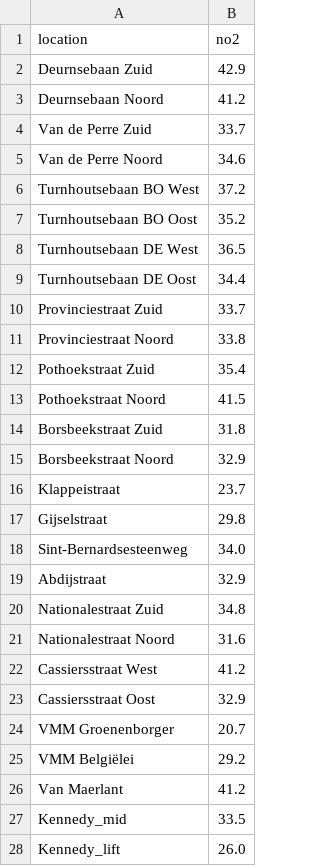
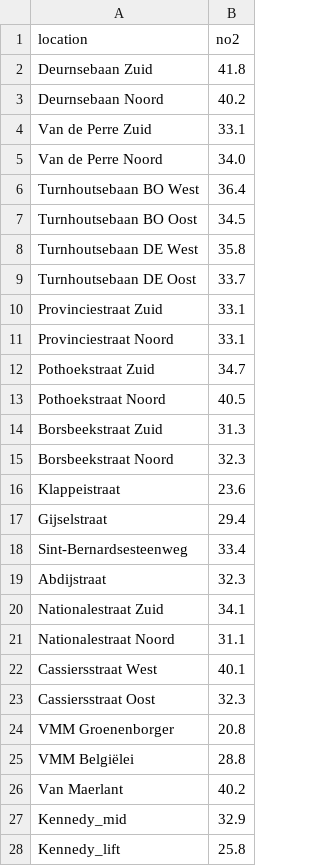
Before and after one commit to recht-op-lucht/recht-op-lucht-data, a CSV file: data/rol_measurements_yearly.csv, drawn as a sheet.

```diff
--- a/data/rol_measurements_yearly.csv
+++ b/data/rol_measurements_yearly.csv
@@ -1,28 +1,28 @@
 location,no2
-Deurnsebaan Zuid,42.9
-Deurnsebaan Noord,41.2
-Van de Perre Zuid,33.7
-Van de Perre Noord,34.6
-Turnhoutsebaan BO West,37.2
-Turnhoutsebaan BO Oost,35.2
-Turnhoutsebaan DE West,36.5
-Turnhoutsebaan DE Oost,34.4
-Provinciestraat Zuid,33.7
-Provinciestraat Noord,33.8
-Pothoekstraat Zuid,35.4
-Pothoekstraat Noord,41.5
-Borsbeekstraat Zuid,31.8
-Borsbeekstraat Noord,32.9
-Klappeistraat,23.7
-Gijselstraat,29.8
-Sint-Bernardsesteenweg,34.0
-Abdijstraat,32.9
-Nationalestraat Zuid,34.8
-Nationalestraat Noord,31.6
-Cassiersstraat West,41.2
-Cassiersstraat Oost,32.9
-VMM Groenenborger,20.7
-VMM Belgiëlei,29.2
-Van Maerlant,41.2
-Kennedy_mid,33.5
-Kennedy_lift,26.0
+Deurnsebaan Zuid,41.8
+Deurnsebaan Noord,40.2
+Van de Perre Zuid,33.1
+Van de Perre Noord,34.0
+Turnhoutsebaan BO West,36.4
+Turnhoutsebaan BO Oost,34.5
+Turnhoutsebaan DE West,35.8
+Turnhoutsebaan DE Oost,33.7
+Provinciestraat Zuid,33.1
+Provinciestraat Noord,33.1
+Pothoekstraat Zuid,34.7
+Pothoekstraat Noord,40.5
+Borsbeekstraat Zuid,31.3
+Borsbeekstraat Noord,32.3
+Klappeistraat,23.6
+Gijselstraat,29.4
+Sint-Bernardsesteenweg,33.4
+Abdijstraat,32.3
+Nationalestraat Zuid,34.1
+Nationalestraat Noord,31.1
+Cassiersstraat West,40.1
+Cassiersstraat Oost,32.3
+VMM Groenenborger,20.8
+VMM Belgiëlei,28.8
+Van Maerlant,40.2
+Kennedy_mid,32.9
+Kennedy_lift,25.8
```
Also changed, not shown: 2 other files.
